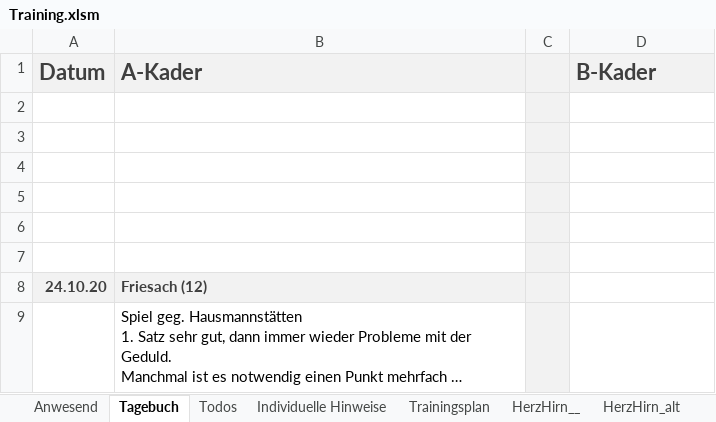
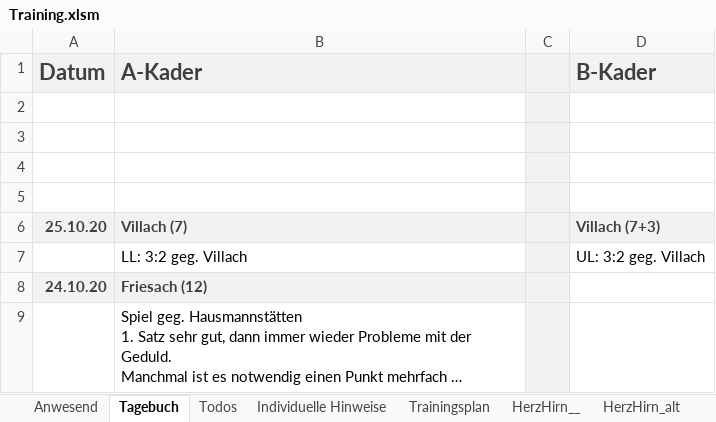
Before and after one commit to volleybase/brueckl-hotvolleys-source, an Excel workbook: _work/presence/excel/Training.xlsm, sheet Tagebuch, drawn as a sheet; only a part is shown; long unchanged cells end in …; values as stored, in another font and other column widths than the file's, no borders; charts and pictures not drawn; the diff names each change by its address in the sheet, - before the commit and + after, or states it on an @@ line.

```diff
--- a/_work/presence/excel/Training.xlsm (sheet Tagebuch)
+++ b/_work/presence/excel/Training.xlsm (sheet Tagebuch)
-row 6: (empty)
+row 6: 25.10.20 | Villach (7) |  | Villach (7+3)
-A6:B6 fill: none
+A6:B6 fill: #F2F2F2
-D6 fill: none
+D6 fill: #F2F2F2
-row 7: (empty)
+row 7:  | LL: 3:2 geg. Villach |  | UL: 3:2 geg. Villach
```
Also changed, not shown: sheet Anwesend, _work/Statistik-21.xlsx, 7 other files.
